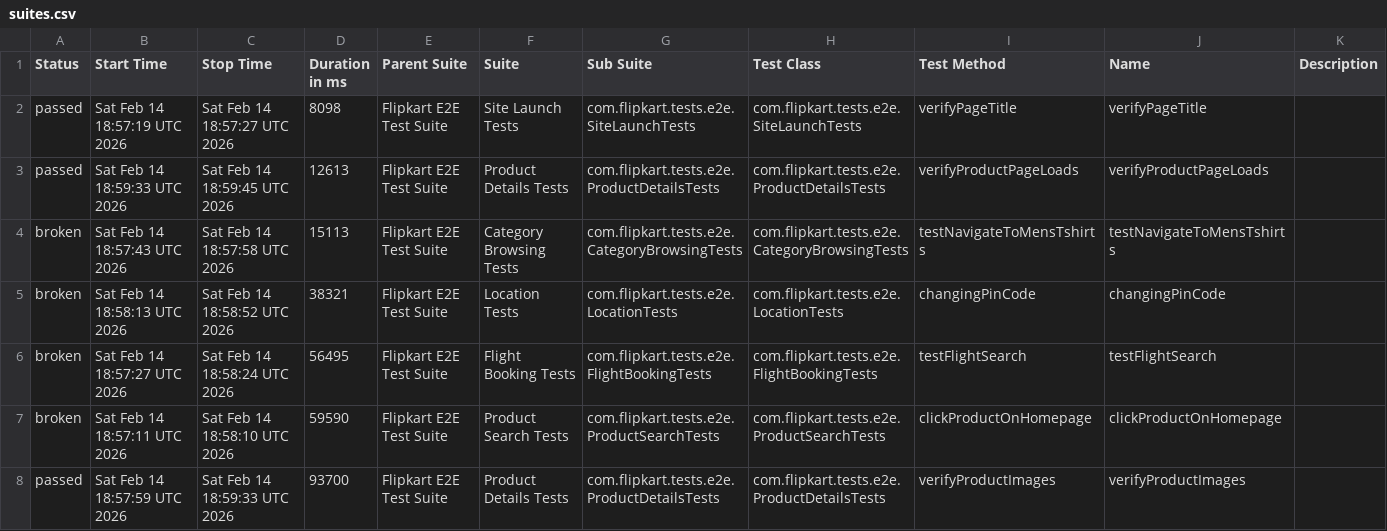
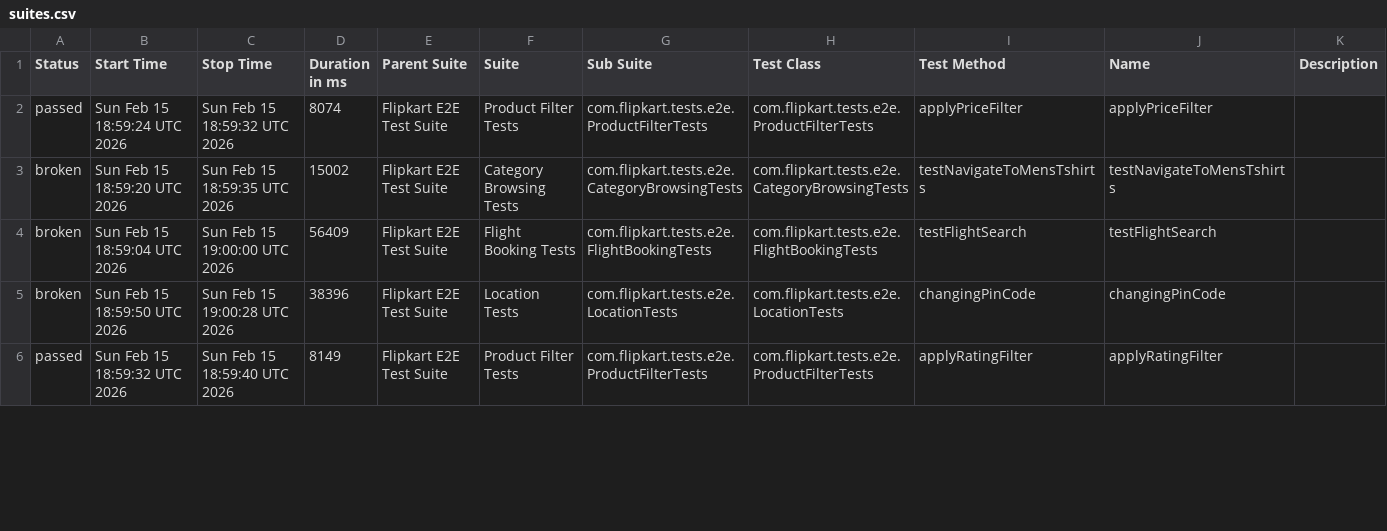
Before and after one commit to Shreyans1999/FlipkartTesting, a CSV file: data/suites.csv, drawn as a sheet; only a part is shown; the diff covers the shown part only.

```diff
--- a/data/suites.csv
+++ b/data/suites.csv
@@ -1,8 +1,6 @@
 "Status","Start Time","Stop Time","Duration in ms","Parent Suite","Suite","Sub Suite","Test Class","Test Method","Name","Description"
-"passed","Sat Feb 14 18:57:19 UTC 2026","Sat Feb 14 18:57:27 UTC 2026","8098","Flipkart E2E Test Suite","Site Launch Tests","com.flipkart.tests.e2e.SiteLaunchTests","com.flipkart.tests.e2e.SiteLaunchTests","verifyPageTitle","verifyPageTitle",""
-"passed","Sat Feb 14 18:59:33 UTC 2026","Sat Feb 14 18:59:45 UTC 2026","12613","Flipkart E2E Test Suite","Product Details Tests","com.flipkart.tests.e2e.ProductDetailsTests","com.flipkart.tests.e2e.ProductDetailsTests","verifyProductPageLoads","verifyProductPageLoads",""
-"broken","Sat Feb 14 18:57:43 UTC 2026","Sat Feb 14 18:57:58 UTC 2026","15113","Flipkart E2E Test Suite","Category Browsing Tests","com.flipkart.tests.e2e.CategoryBrowsingTests","com.flipkart.tests.e2e.CategoryBrowsingTests","testNavigateToMensTshirts","testNavigateToMensTshirts",""
-"broken","Sat Feb 14 18:58:13 UTC 2026","Sat Feb 14 18:58:52 UTC 2026","38321","Flipkart E2E Test Suite","Location Tests","com.flipkart.tests.e2e.LocationTests","com.flipkart.tests.e2e.LocationTests","changingPinCode","changingPinCode",""
-"broken","Sat Feb 14 18:57:27 UTC 2026","Sat Feb 14 18:58:24 UTC 2026","56495","Flipkart E2E Test Suite","Flight Booking Tests","com.flipkart.tests.e2e.FlightBookingTests","com.flipkart.tests.e2e.FlightBookingTests","testFlightSearch","testFlightSearch",""
-"broken","Sat Feb 14 18:57:11 UTC 2026","Sat Feb 14 18:58:10 UTC 2026","59590","Flipkart E2E Test Suite","Product Search Tests","com.flipkart.tests.e2e.ProductSearchTests","com.flipkart.tests.e2e.ProductSearchTests","clickProductOnHomepage","clickProductOnHomepage",""
-"passed","Sat Feb 14 18:57:59 UTC 2026","Sat Feb 14 18:59:33 UTC 2026","93700","Flipkart E2E Test Suite","Product Details Tests","com.flipkart.tests.e2e.ProductDetailsTests","com.flipkart.tests.e2e.ProductDetailsTests","verifyProductImages","verifyProductImages",""
+"passed","Sun Feb 15 18:59:24 UTC 2026","Sun Feb 15 18:59:32 UTC 2026","8074","Flipkart E2E Test Suite","Product Filter Tests","com.flipkart.tests.e2e.ProductFilterTests","com.flipkart.tests.e2e.ProductFilterTests","applyPriceFilter","applyPriceFilter",""
+"broken","Sun Feb 15 18:59:20 UTC 2026","Sun Feb 15 18:59:35 UTC 2026","15002","Flipkart E2E Test Suite","Category Browsing Tests","com.flipkart.tests.e2e.CategoryBrowsingTests","com.flipkart.tests.e2e.CategoryBrowsingTests","testNavigateToMensTshirts","testNavigateToMensTshirts",""
+"broken","Sun Feb 15 18:59:04 UTC 2026","Sun Feb 15 19:00:00 UTC 2026","56409","Flipkart E2E Test Suite","Flight Booking Tests","com.flipkart.tests.e2e.FlightBookingTests","com.flipkart.tests.e2e.FlightBookingTests","testFlightSearch","testFlightSearch",""
+"broken","Sun Feb 15 18:59:50 UTC 2026","Sun Feb 15 19:00:28 UTC 2026","38396","Flipkart E2E Test Suite","Location Tests","com.flipkart.tests.e2e.LocationTests","com.flipkart.tests.e2e.LocationTests","changingPinCode","changingPinCode",""
+"passed","Sun Feb 15 18:59:32 UTC 2026","Sun Feb 15 18:59:40 UTC 2026","8149","Flipkart E2E Test Suite","Product Filter Tests","com.flipkart.tests.e2e.ProductFilterTests","com.flipkart.tests.e2e.ProductFilterTests","applyRatingFilter","applyRatingFilter",""
```
Also changed, not shown: 5 added rows, 3 removed rows and 28 edited cells elsewhere in this file, 59 other files.
